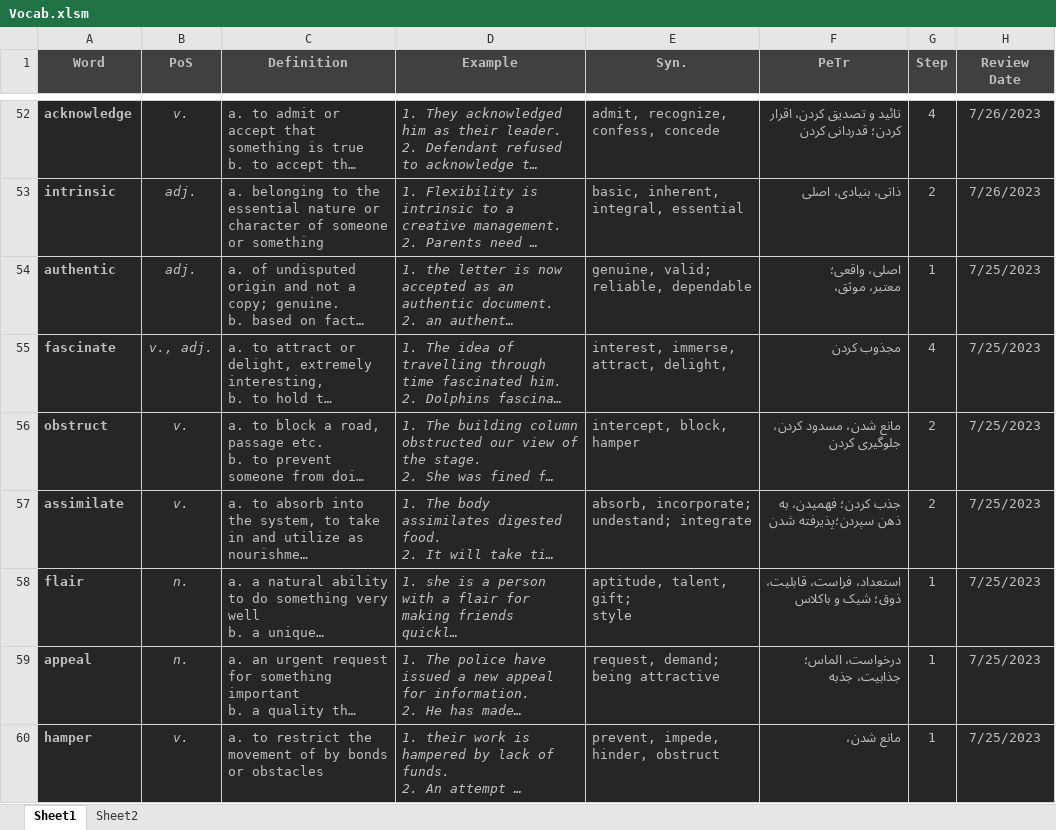
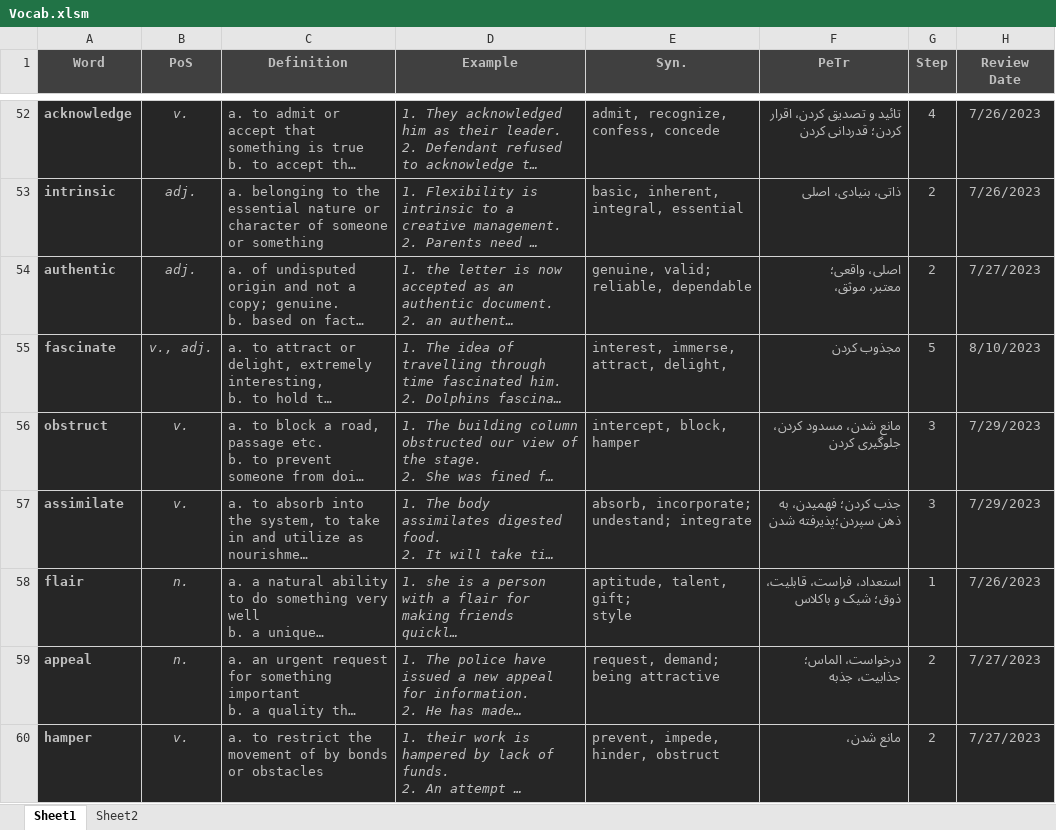
Before and after one commit to D-Abedi/LeitnerBox, an Excel workbook: Vocab.xlsm, sheet Sheet1, drawn as a sheet; only a part is shown, gaps mark what is left out; long unchanged cells end in …; values as stored, in another font and other column widths than the file's, no borders; charts and pictures and table styles not drawn; the diff names each change by its address in the sheet, - before the commit and + after, or states it on an @@ line.

```diff
--- a/Vocab.xlsm (sheet Sheet1)
+++ b/Vocab.xlsm (sheet Sheet1)
-G54 (Step): 1
+G54 (Step): 2
-H54 (Review Date): 7/25/2023
+H54 (Review Date): 7/27/2023
-G55 (Step): 4
+G55 (Step): 5
-H55 (Review Date): 7/25/2023
+H55 (Review Date): 8/10/2023
-G56:G57 (Step): 2
+G56:G57 (Step): 3
-H56:H57 (Review Date): 7/25/2023
+H56:H57 (Review Date): 7/29/2023
-H58 (Review Date): 7/25/2023
+H58 (Review Date): 7/26/2023
-G59:G60 (Step): 1
+G59:G60 (Step): 2
-H59:H60 (Review Date): 7/25/2023
+H59:H60 (Review Date): 7/27/2023
```
